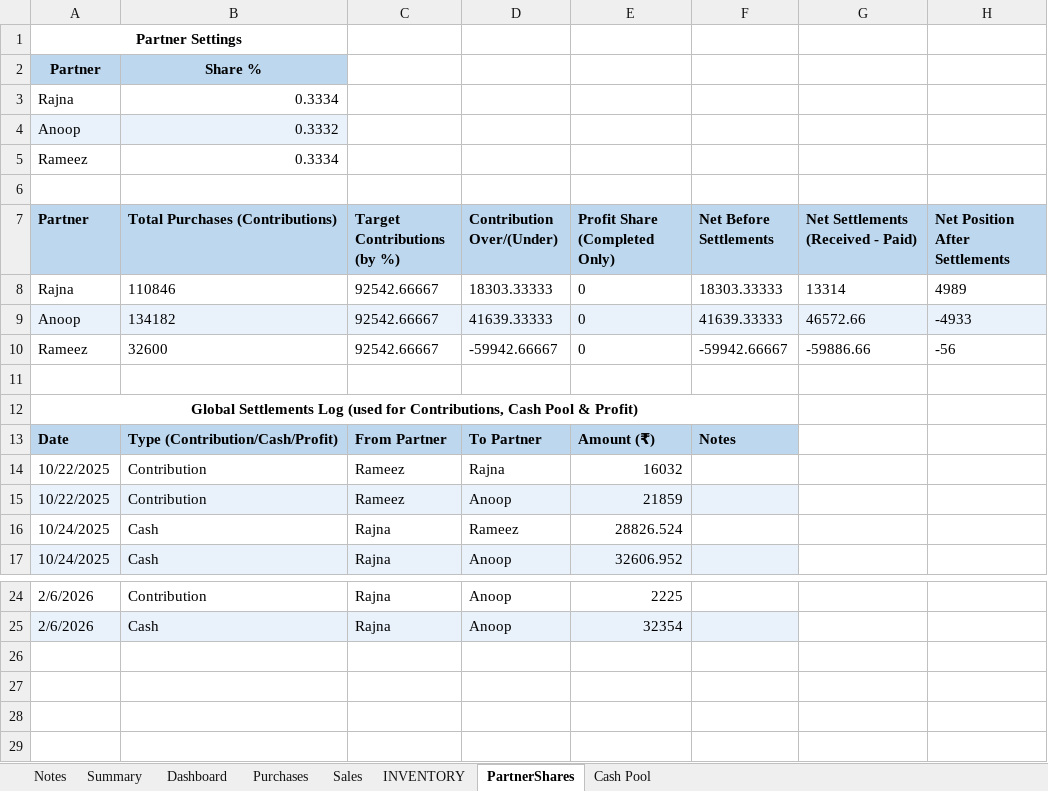
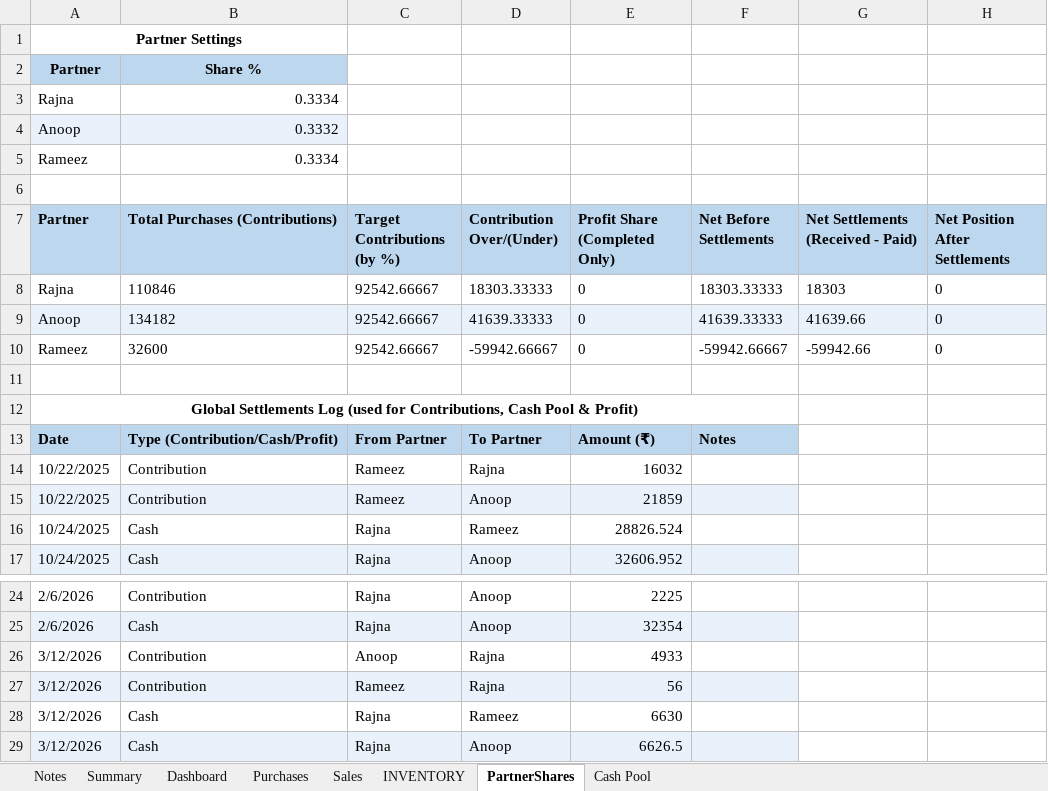
Before and after one commit to anoopp87/chiraath-partner-dashboard, an Excel workbook: docs/Chiraath-Business-Summary-Latest.xlsx, sheet PartnerShares, drawn as a sheet; only a part is shown, gaps mark what is left out; values as stored, in another font and other column widths than the file's, no borders; the diff names each change by its address in the sheet, - before the commit and + after, or states it on an @@ line.

```diff
--- a/docs/Chiraath-Business-Summary-Latest.xlsx (sheet PartnerShares)
+++ b/docs/Chiraath-Business-Summary-Latest.xlsx (sheet PartnerShares)
-G8: 13314
+G8: 18303
-H8 (Net Position After Settlements): 4989
+H8 (Net Position After Settlements): 0
-G9: 46572.66
+G9: 41639.66
-H9 (Net Position After Settlements): -4933
+H9 (Net Position After Settlements): 0
-G10: -59886.66
+G10: -59942.66
-H10 (Net Position After Settlements): -56
+H10 (Net Position After Settlements): 0
+row 26: 3/12/2026 | Contribution | Anoop | Rajna | 4933
+row 27: 3/12/2026 | Contribution | Rameez | Rajna | 56
+row 28: 3/12/2026 | Cash | Rajna | Rameez | 6630
+row 29: 3/12/2026 | Cash | Rajna | Anoop | 6626.5
```
Also changed, not shown: sheet INVENTORY, sheet Summary, sheet Sales, sheet Dashboard, sheet Cash Pool, charts or pictures, input/Chiraath - Business Summary - Latest.xlsx, 5 other files.
